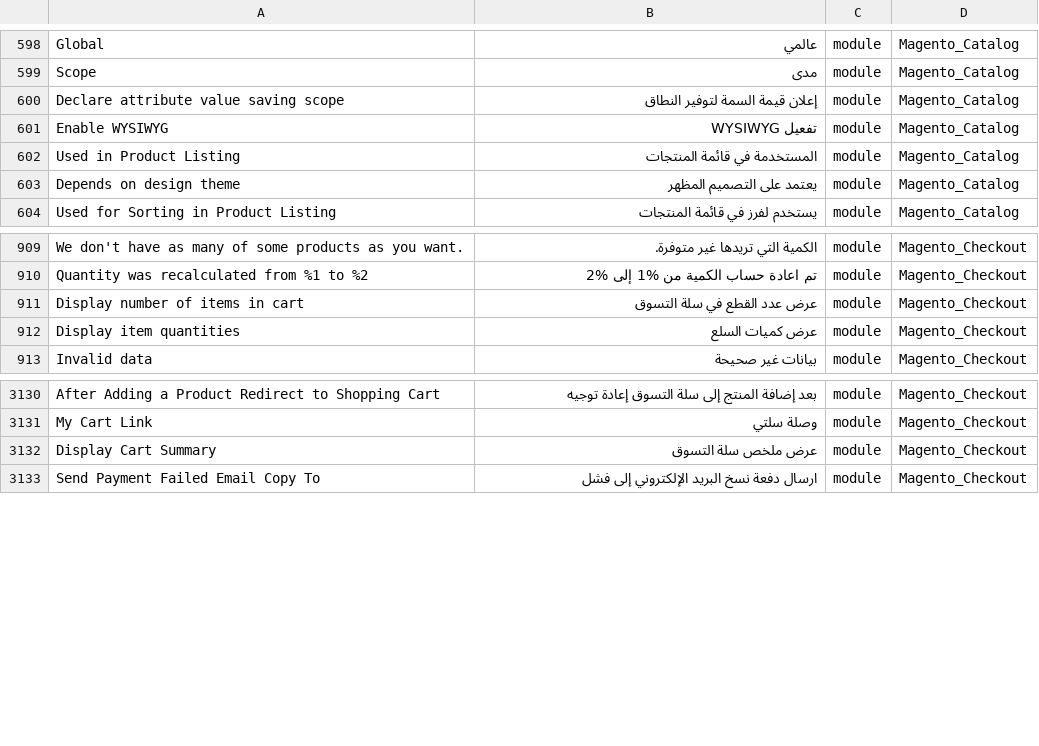
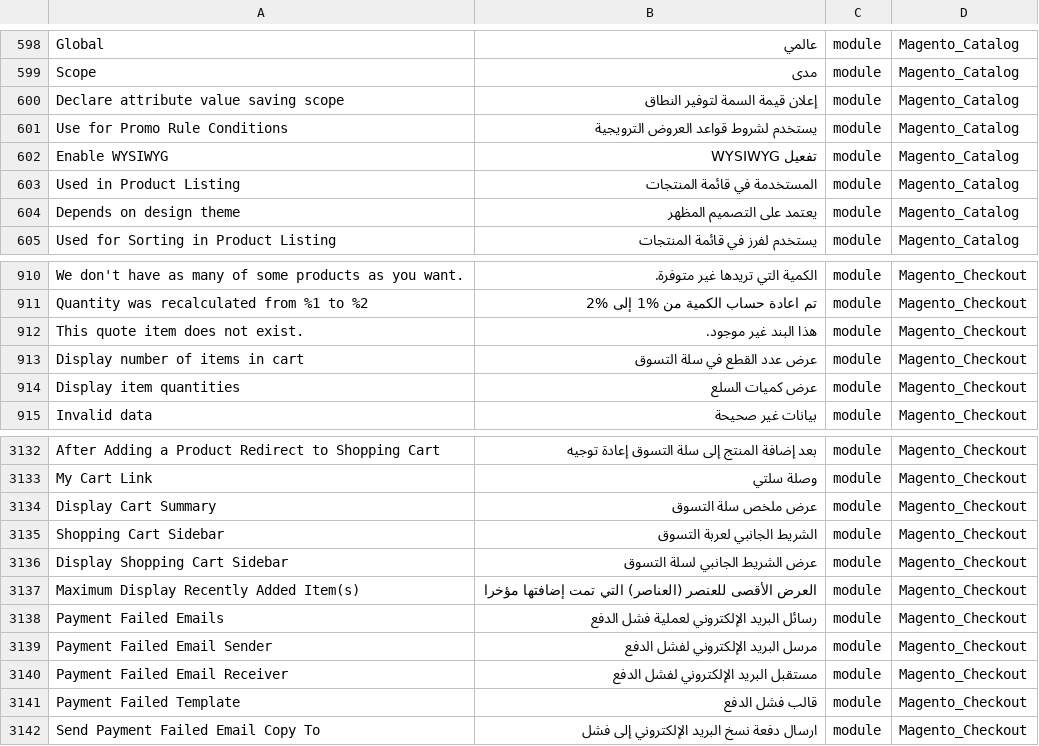
Before and after one commit to Magento2Translations/language_ar_sa, a CSV file: ar_SA.csv, drawn as a sheet; only a part is shown, gaps mark what is left out; the diff names each change by its address in the sheet, - before the commit and + after, or states it on an @@ line.

```diff
--- a/ar_SA.csv
+++ b/ar_SA.csv
+row 601: Use for Promo Rule Conditions | يستخدم لشروط قواعد العروض الترويجية | module | Magento_Catalog
+row 912: This quote item does not exist. | هذا البند غير موجود. | module | Magento_Checkout
+row 3135: Shopping Cart Sidebar | الشريط الجانبي لعربة التسوق | module | Magento_Checkout
+row 3136: Display Shopping Cart Sidebar | عرض الشريط الجانبي لسلة التسوق | module | Magento_Checkout
+row 3137: Maximum Display Recently Added Item(s) | العرض الأقصى للعنصر (العناصر) التي تمت إضافتها مؤخرا | module | Magento_Checkout
+row 3138: Payment Failed Emails | رسائل البريد الإلكتروني لعملية فشل الدفع | module | Magento_Checkout
+row 3139: Payment Failed Email Sender | مرسل البريد الإلكتروني لفشل الدفع | module | Magento_Checkout
+row 3140: Payment Failed Email Receiver | مستقبل البريد الإلكتروني لفشل الدفع | module | Magento_Checkout
+row 3141: Payment Failed Template | قالب فشل الدفع | module | Magento_Checkout
```
Also changed, not shown: 1 other file.
